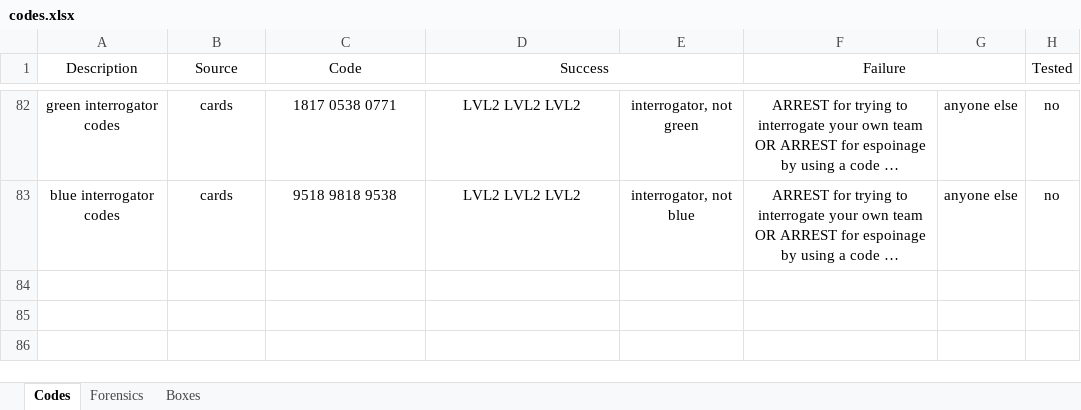
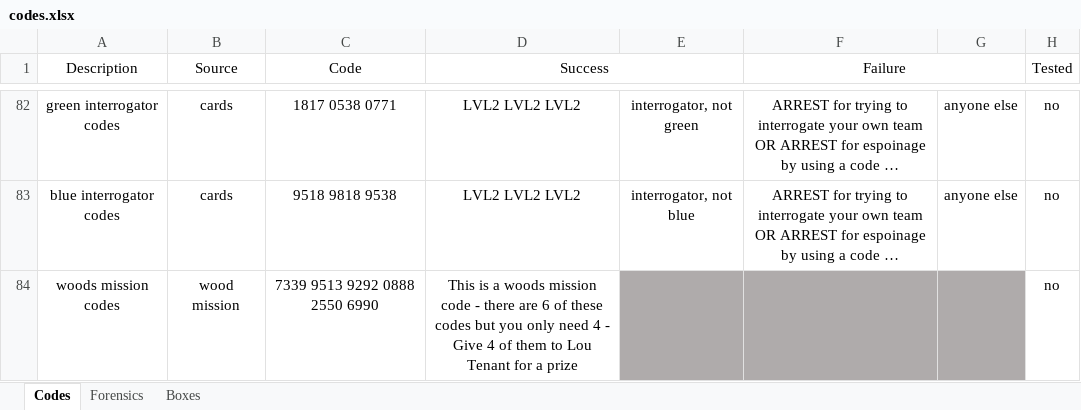
Before and after one commit to danday74/csi, an Excel workbook: codes.xlsx, sheet Codes, drawn as a sheet; only a part is shown, gaps mark what is left out; values as stored, in another font and other column widths than the file's, no borders; the diff names each change by its address in the sheet, - before the commit and + after, or states it on an @@ line.

```diff
--- a/codes.xlsx (sheet Codes)
+++ b/codes.xlsx (sheet Codes)
+row 84: woods mission codes | wood mission | 7339 9513 9292 0888 2550 6990 | This is a woods mission code - there are 6 of these codes but you only need 4 - Give 4 of them to Lou Tenant for a prize |  |  |  | no
```
Also changed, not shown: 1 other file.
